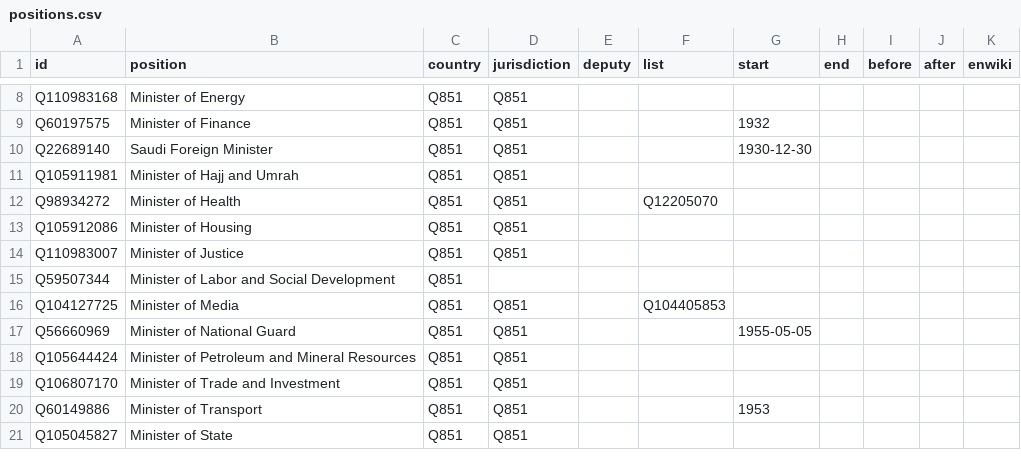
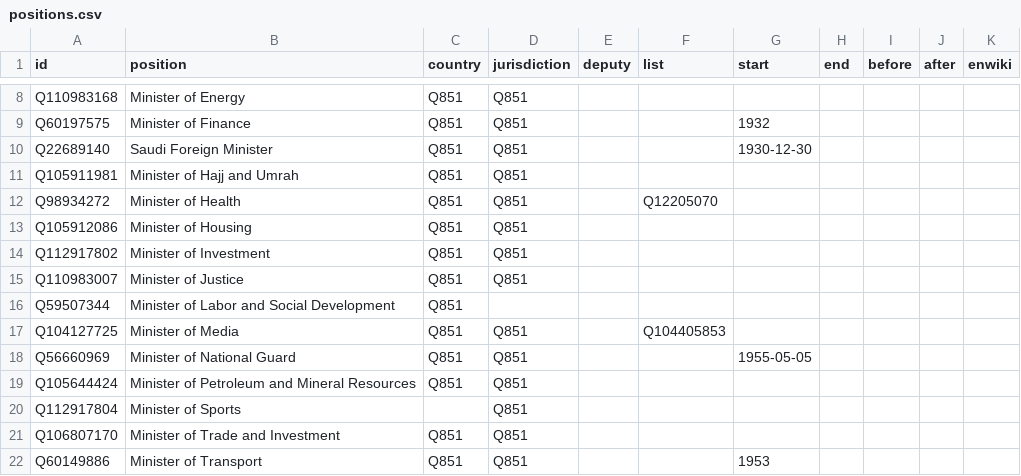
Before and after one commit to every-politician-scrapers/saudi-ministers, a CSV file: html/positions.csv, drawn as a sheet; only a part is shown, gaps mark what is left out; the shorter side is filled out with more unchanged rows; the diff names each change by its address in the sheet, - before the commit and + after, or states it on an @@ line.

```diff
--- a/html/positions.csv
+++ b/html/positions.csv
+row 14: Q112917802 | Minister of Investment | Q851 | Q851
+row 20: Q112917804 | Minister of Sports |  | Q851
```
Also changed, not shown: html/current.csv, html/family.csv, 2 other files.
